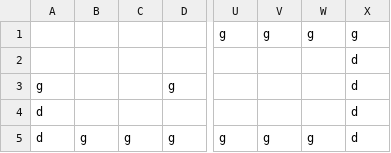
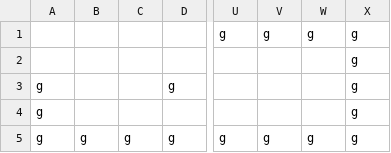
Before and after one commit to wenright/LD39, a CSV file: maps/map1.csv, drawn as a sheet; only a part is shown, gaps mark what is left out; removed rows and columns are numbered as before the commit, all else as after; rows hold the shown columns only; the diff names each change by its address in the sheet, - before the commit and + after, or states it on an @@ line.

```diff
--- a/maps/map1.csv
+++ b/maps/map1.csv
-X2:X3: d
+X2:X3: g
-row 4: d |  |  |  |  |  |  | d
+row 4: g |  |  |  |  |  |  | g
-A5: d
+A5: g
-X5: d
+X5: g
```
Also changed, not shown: 8 other files.
